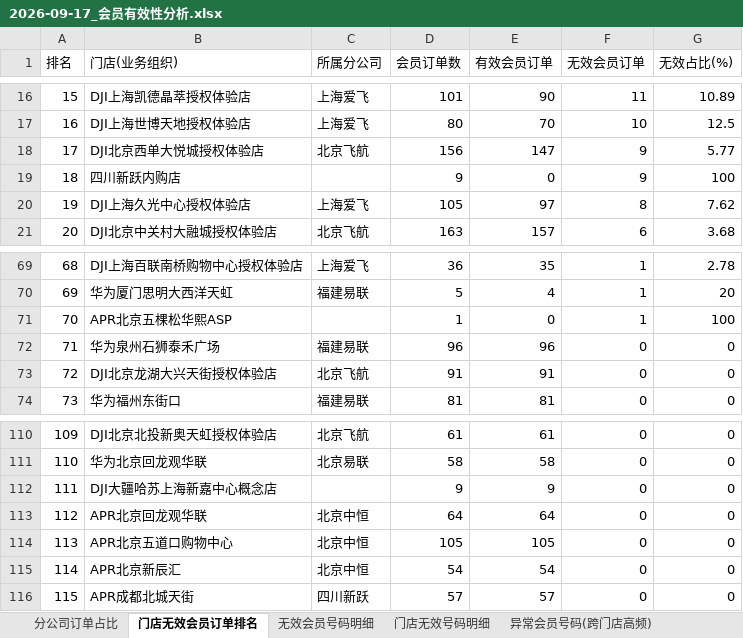
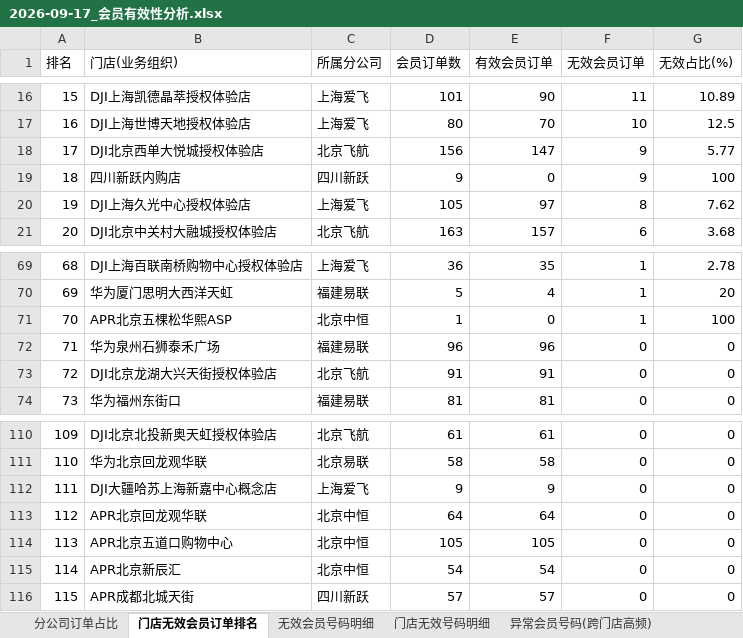
Before and after one commit to panghao007/retail-dashboard, an Excel workbook: d/2026-09-17_会员有效性分析.xlsx, sheet 门店无效会员订单排名, drawn as a sheet; only a part is shown, gaps mark what is left out; values as stored, in another font and other column widths than the file's, no borders; the diff names each change by its address in the sheet, - before the commit and + after, or states it on an @@ line.

```diff
--- a/d/2026-09-17_会员有效性分析.xlsx (sheet 门店无效会员订单排名)
+++ b/d/2026-09-17_会员有效性分析.xlsx (sheet 门店无效会员订单排名)
-C19 (所属分公司): (empty)
+C19 (所属分公司): 四川新跃
-C71 (所属分公司): (empty)
+C71 (所属分公司): 北京中恒
-C112 (所属分公司): (empty)
+C112 (所属分公司): 上海爱飞
```
Also changed, not shown: sheet 异常明细(订单级), sheet 无效会员号码明细, sheet 分公司订单占比, sheet 门店无效号码明细, sheet 异常会员号码(跨门店高频), sheet 退货订单明细, 5 other files.
